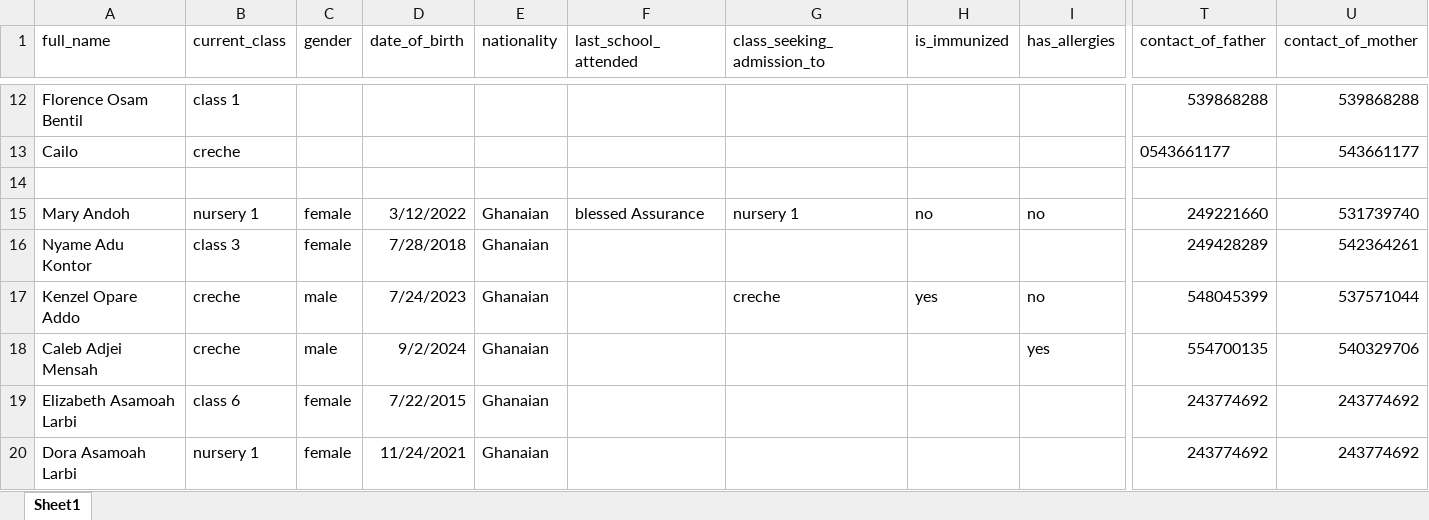
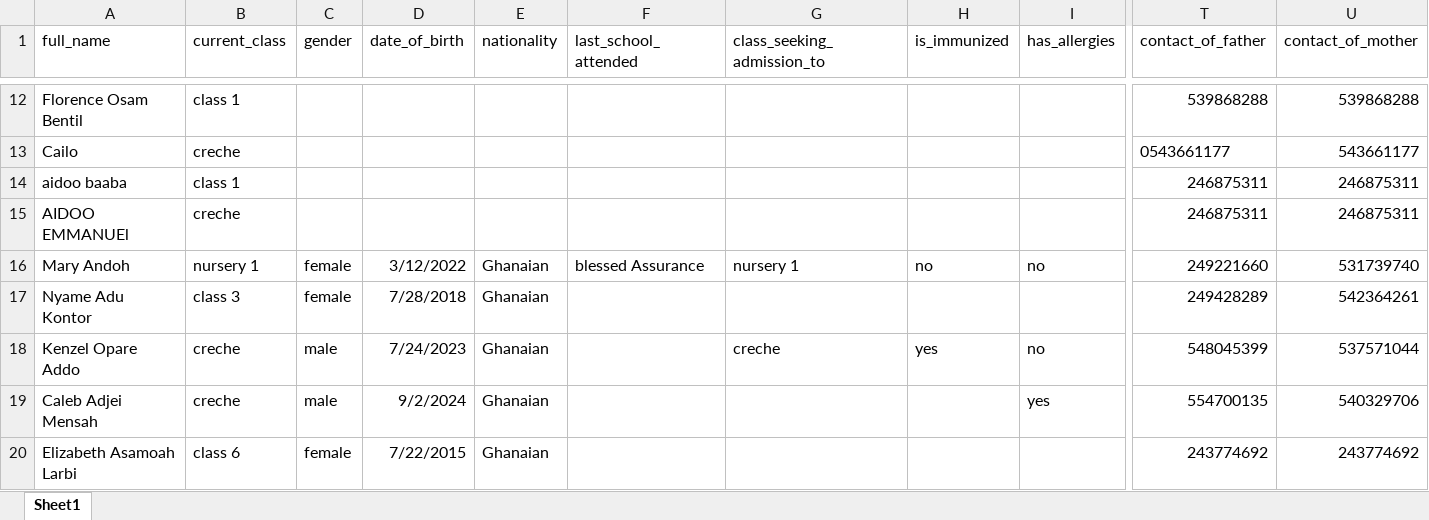
Before and after one commit to holyshoolproject/holy5, an Excel workbook: student/kogdata.xlsx, sheet Sheet1, drawn as a sheet; only a part is shown, gaps mark what is left out; the shorter side is filled out with more unchanged rows; values as stored, in another font and other column widths than the file's, no borders; rows hold the shown columns only; the diff names each change by its address in the sheet, - before the commit and + after, or states it on an @@ line.

```diff
--- a/student/kogdata.xlsx (sheet Sheet1)
+++ b/student/kogdata.xlsx (sheet Sheet1)
-row 14: (empty)
+row 14: aidoo baaba | class 1 |  |  |  |  |  |  |  | 246875311 | 246875311
+row 15: AIDOO EMMANUEl | creche |  |  |  |  |  |  |  | 246875311 | 246875311
```
Also changed, not shown: 4 other files.
